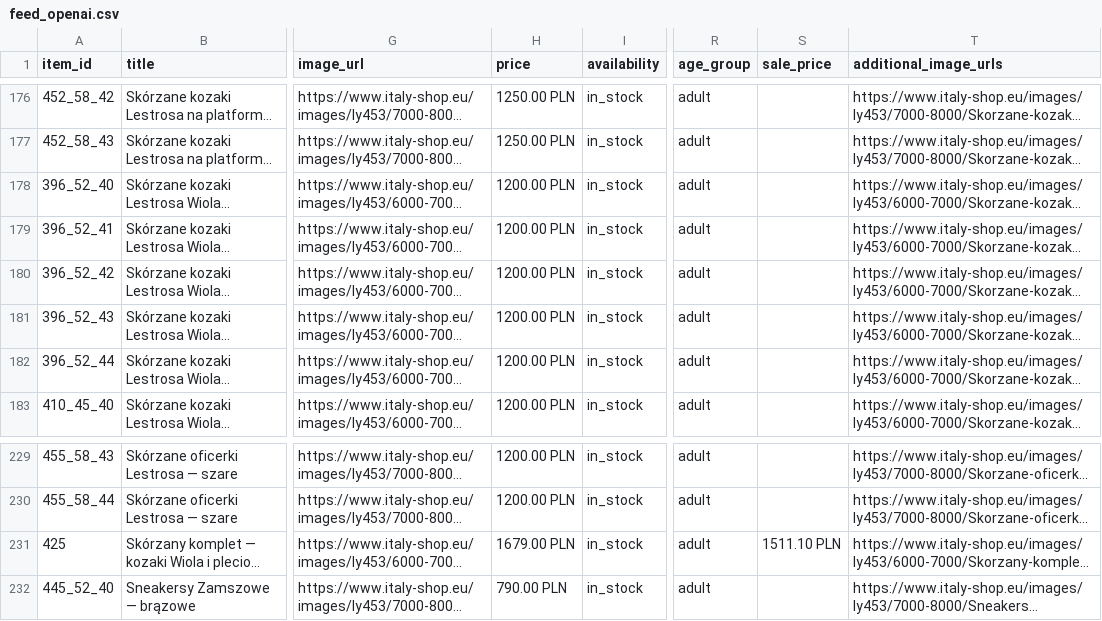
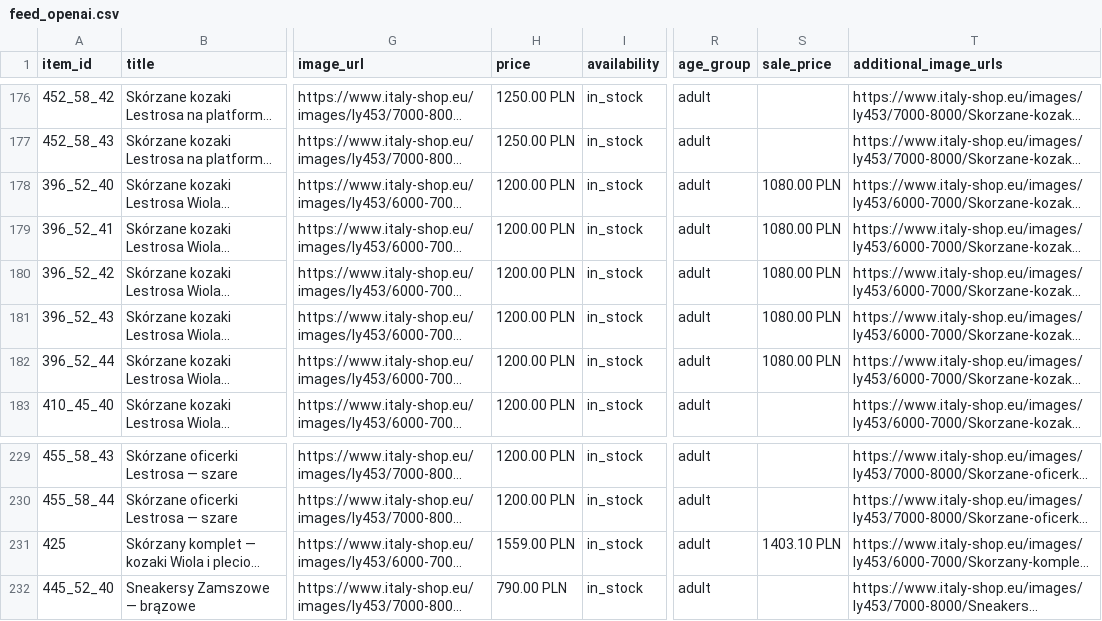
Before and after one commit to ANedbalski/italy-shop-feed-public, a CSV file: feed_openai.csv, drawn as a sheet; only a part is shown, gaps mark what is left out; long unchanged cells end in …; the diff names each change by its address in the sheet, - before the commit and + after, or states it on an @@ line.

Commit message:
Feed update 2026-09-28 09:03

```diff
--- a/feed_openai.csv
+++ b/feed_openai.csv
-S178:S182 (sale_price): (empty)
+S178:S182 (sale_price): 1080.00 PLN
-H231 (price): 1679.00 PLN
+H231 (price): 1559.00 PLN
-S231 (sale_price): 1511.10 PLN
+S231 (sale_price): 1403.10 PLN
```
Also changed, not shown: feed_openai.tsv, 2 other files.
